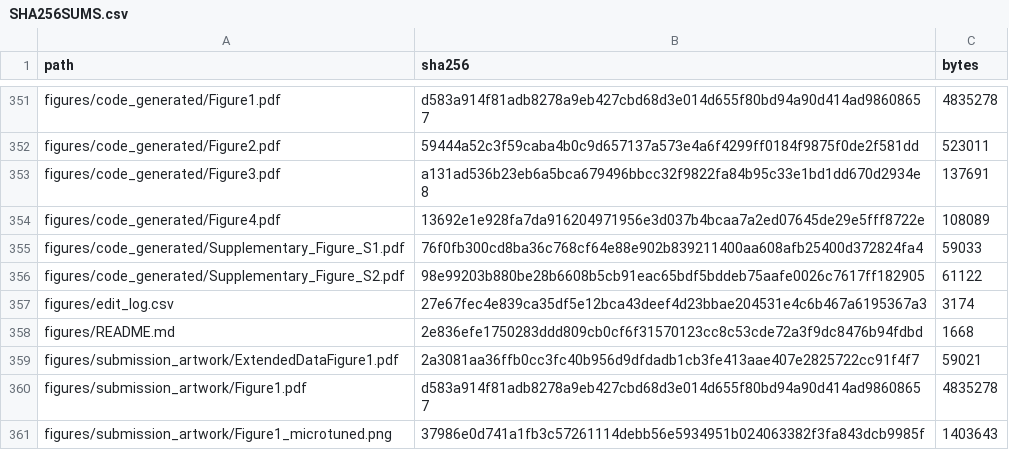
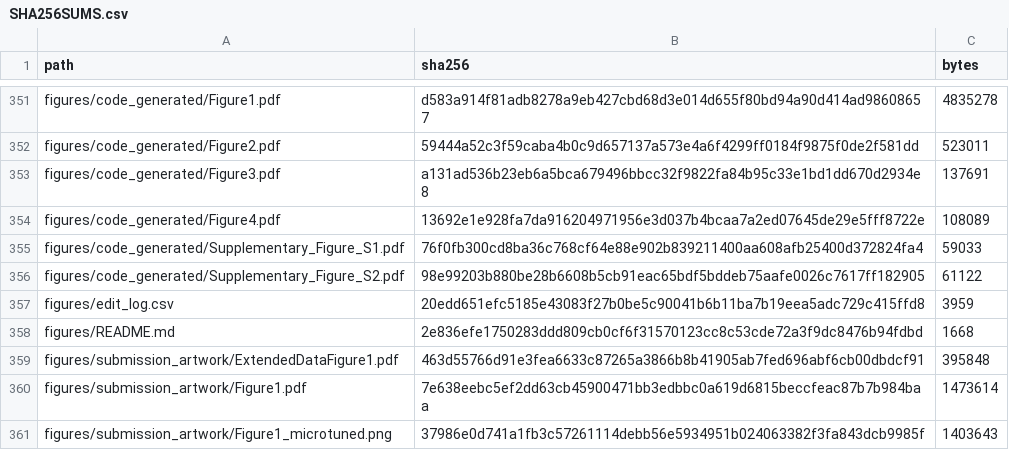
Before and after one commit to 1223044298-ship-it/curtailment-traps-early-green-hydrogen-assets-beyond-the-reach-of-learning, a CSV file: SHA256SUMS.csv, drawn as a sheet; only a part is shown, gaps mark what is left out; the diff covers the shown part only.

```diff
--- a/SHA256SUMS.csv
+++ b/SHA256SUMS.csv
@@ -356,6 +356,6 @@ figures/code_generated/Supplementary_Figure_S1.pdf,76f0fb300cd8ba36c768cf64e88e9
 figures/code_generated/Supplementary_Figure_S2.pdf,98e99203b880be28b6608b5cb91eac65bdf5bddeb75aafe0026c7617ff182905,61122
-figures/edit_log.csv,27e67fec4e839ca35df5e12bca43deef4d23bbae204531e4c6b467a6195367a3,3174
+figures/edit_log.csv,20edd651efc5185e43083f27b0be5c90041b6b11ba7b19eea5adc729c415ffd8,3959
 figures/README.md,2e836efe1750283ddd809cb0cf6f31570123cc8c53cde72a3f9dc8476b94fdbd,1668
-figures/submission_artwork/ExtendedDataFigure1.pdf,2a3081aa36ffb0cc3fc40b956d9dfdadb1cb3fe413aae407e2825722cc91f4f7,59021
-figures/submission_artwork/Figure1.pdf,d583a914f81adb8278a9eb427cbd68d3e014d655f80bd94a90d414ad98608657,4835278
+figures/submission_artwork/ExtendedDataFigure1.pdf,463d55766d91e3fea6633c87265a3866b8b41905ab7fed696abf6cb00dbdcf91,395848
+figures/submission_artwork/Figure1.pdf,7e638eebc5ef2dd63cb45900471bb3edbbc0a619d6815beccfeac87b7b984baa,1473614
 figures/submission_artwork/Figure1_microtuned.png,37986e0d741a1fb3c57261114debb56e5934951b024063382f3fa843dcb9985f,1403643
```
Also changed, not shown: 33 edited cells elsewhere in this file, analysis_code/CODE_SHA256.csv, figures/edit_log.csv, 21 other files.
